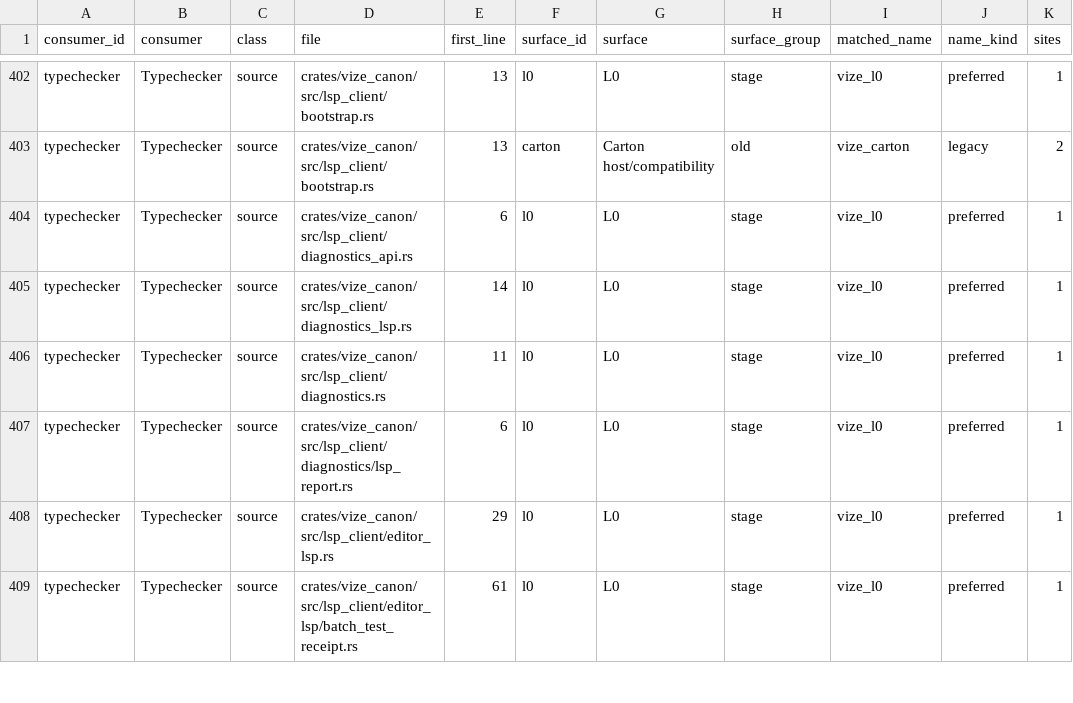
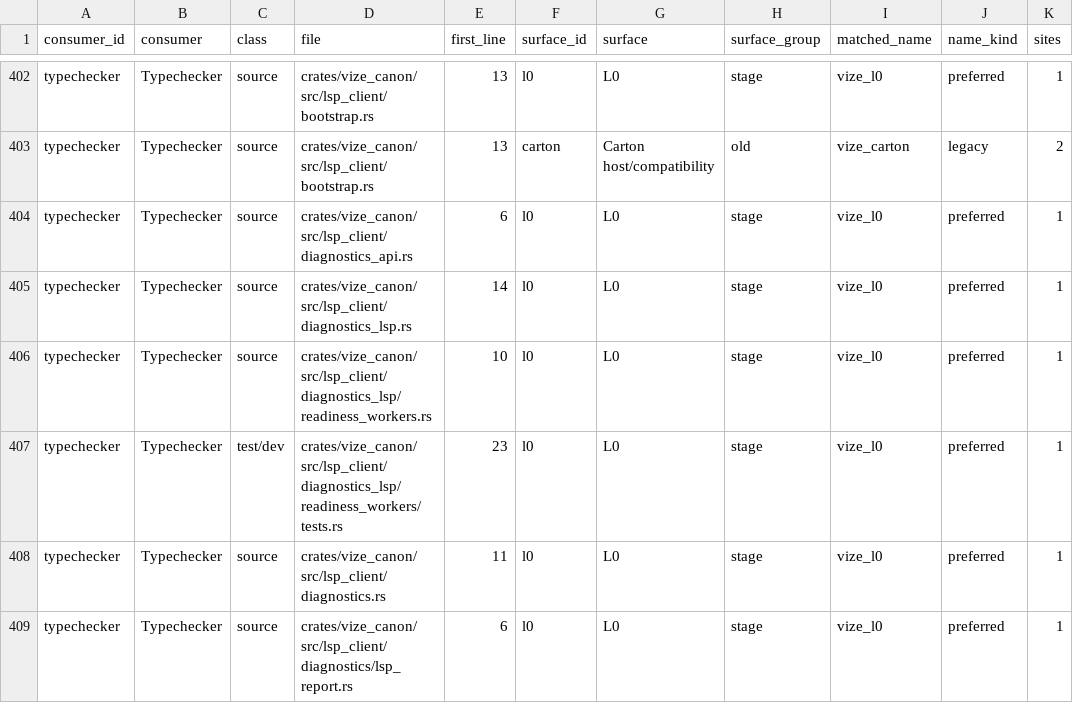
Before and after one commit to Hebilicious/vize, a TSV file: docs/davinci/plan/consumer-migration-surfaces/typechecker/vize_canon.tsv, drawn as a sheet; only a part is shown, gaps mark what is left out; the shorter side is filled out with more unchanged rows.

Commit message:
perf(canon): pipeline per-document readiness waits (#8123)
* perf(canon): pipeline per-document readiness waits

Use at most sixteen scoped workers for Corsa response waits while retaining
all per-URI acknowledgements and draining every started worker before return.

Co-authored-by: ubugeeei <71201308+ubugeeei@users.noreply.github.com>

* docs(canon): regenerate readiness worker surface inventory

Record the two new L0 import rows with the unchanged scanner and renderer, preserving every previous shard row and the drift guard.

Co-authored-by: ubugeeei <71201308+ubugeeei@users.noreply.github.com>

```diff
--- a/docs/davinci/plan/consumer-migration-surfaces/typechecker/vize_canon.tsv
+++ b/docs/davinci/plan/consumer-migration-surfaces/typechecker/vize_canon.tsv
@@ -405,2 +405,4 @@ typechecker	Typechecker	source	crates/vize_canon/src/lsp_client/diagnostics_api.
 typechecker	Typechecker	source	crates/vize_canon/src/lsp_client/diagnostics_lsp.rs	14	l0	L0	stage	vize_l0	preferred	1
+typechecker	Typechecker	source	crates/vize_canon/src/lsp_client/diagnostics_lsp/readiness_workers.rs	10	l0	L0	stage	vize_l0	preferred	1
+typechecker	Typechecker	test/dev	crates/vize_canon/src/lsp_client/diagnostics_lsp/readiness_workers/tests.rs	23	l0	L0	stage	vize_l0	preferred	1
 typechecker	Typechecker	source	crates/vize_canon/src/lsp_client/diagnostics.rs	11	l0	L0	stage	vize_l0	preferred	1
```
Also changed, not shown: 7 other files.
